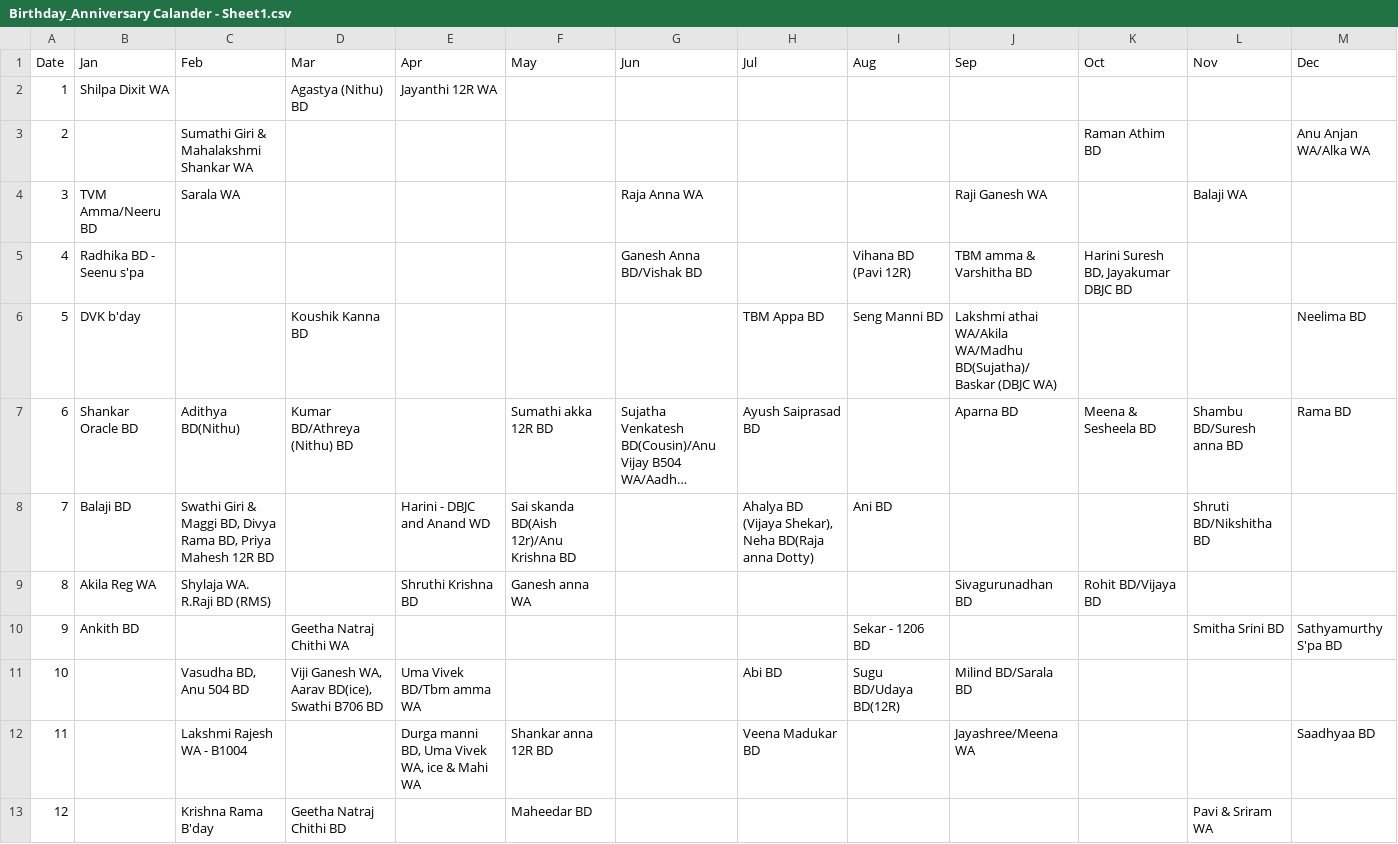
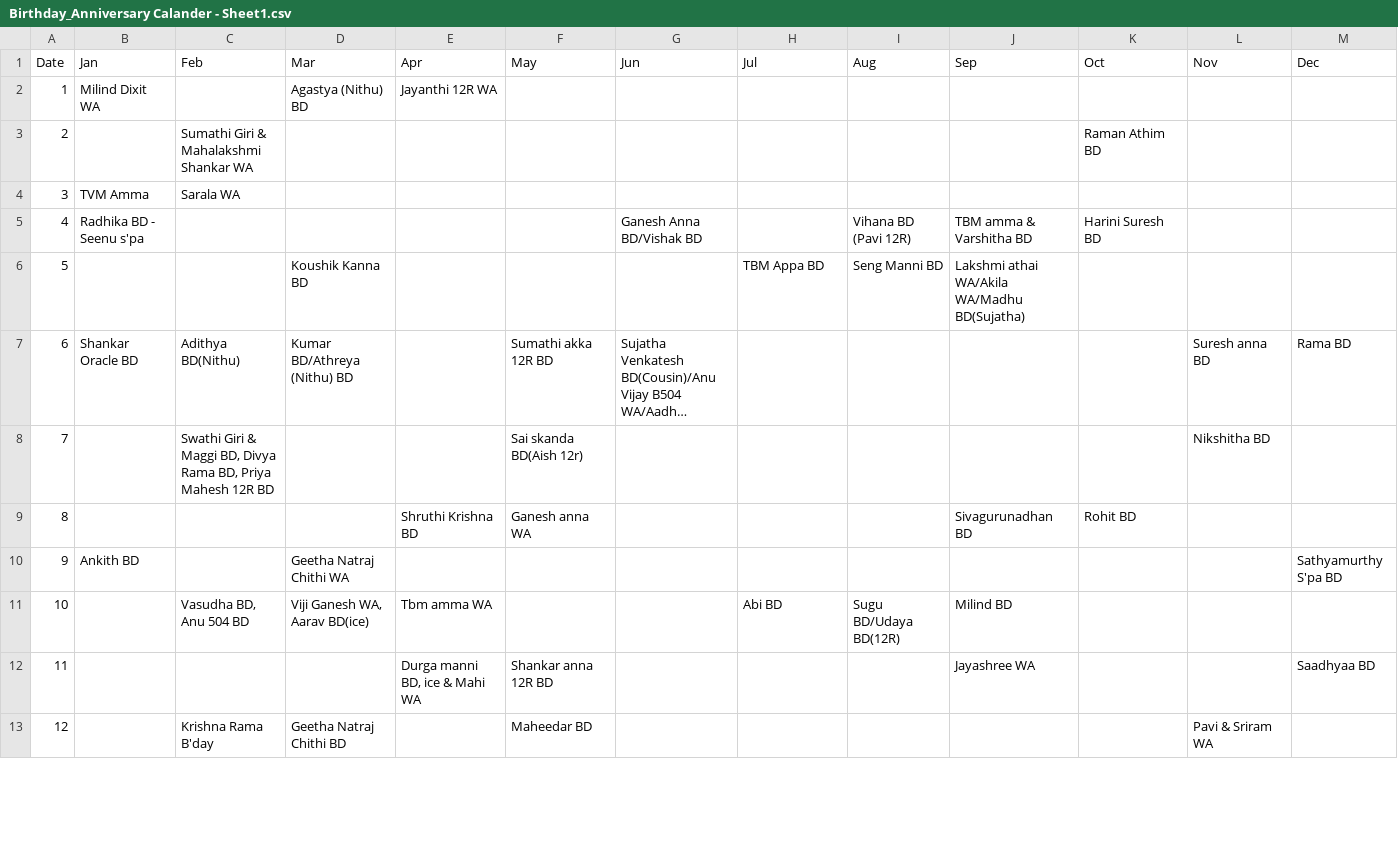
Before and after one commit to venkatprakash2/prakash-times, a CSV file: Birthday_Anniversary Calander - Sheet1.csv, drawn as a sheet; only a part is shown; long unchanged cells end in …; the diff covers the shown part only; the diff names each change by its address in the sheet, - before the commit and + after, or states it on an @@ line.

Commit message:
center homepage and refresh birthday calendar

```diff
--- a/Birthday_Anniversary Calander - Sheet1.csv
+++ b/Birthday_Anniversary Calander - Sheet1.csv
-B2 (Jan): Shilpa Dixit WA
+B2 (Jan): Milind Dixit WA
-M3 (Dec): Anu Anjan WA/Alka WA
+M3 (Dec): (empty)
-B4 (Jan): TVM Amma/Neeru BD
+B4 (Jan): TVM Amma
-G4 (Jun): Raja Anna WA
+G4 (Jun): (empty)
-J4 (Sep): Raji Ganesh WA
+J4 (Sep): (empty)
-L4 (Nov): Balaji WA
+L4 (Nov): (empty)
-K5 (Oct): Harini Suresh BD, Jayakumar DBJC BD
+K5 (Oct): Harini Suresh BD
-B6 (Jan): DVK b'day
+B6 (Jan): (empty)
-J6 (Sep): …WA/Akila WA/Madhu BD(Sujatha)/ Baskar (DBJC WA)
+J6 (Sep): …WA/Akila WA/Madhu BD(Sujatha)
-M6 (Dec): Neelima BD
+M6 (Dec): (empty)
-H7 (Jul): Ayush Saiprasad BD
+H7 (Jul): (empty)
-J7 (Sep): Aparna BD
+J7 (Sep): (empty)
-K7 (Oct): Meena & Sesheela BD
+K7 (Oct): (empty)
-L7 (Nov): Shambu BD/Suresh anna BD
+L7 (Nov): Suresh anna BD
-B8 (Jan): Balaji BD
+B8 (Jan): (empty)
-E8 (Apr): Harini - DBJC and Anand WD
+E8 (Apr): (empty)
-F8 (May): Sai skanda BD(Aish 12r)/Anu Krishna BD
+F8 (May): Sai skanda BD(Aish 12r)
-H8 (Jul): Ahalya BD (Vijaya Shekar), Neha BD(Raja anna Dotty)
+H8 (Jul): (empty)
-I8 (Aug): Ani BD
+I8 (Aug): (empty)
-L8 (Nov): Shruti BD/Nikshitha BD
+L8 (Nov): Nikshitha BD
-B9 (Jan): Akila Reg WA
+B9 (Jan): (empty)
-C9 (Feb): Shylaja WA. R.Raji BD (RMS)
+C9 (Feb): (empty)
-K9 (Oct): Rohit BD/Vijaya BD
+K9 (Oct): Rohit BD
-I10 (Aug): Sekar - 1206 BD
+I10 (Aug): (empty)
-L10 (Nov): Smitha Srini BD
+L10 (Nov): (empty)
-D11 (Mar): Viji Ganesh WA, Aarav BD(ice), Swathi B706 BD
+D11 (Mar): Viji Ganesh WA, Aarav BD(ice)
-E11 (Apr): Uma Vivek BD/Tbm amma WA
+E11 (Apr): Tbm amma WA
-J11 (Sep): Milind BD/Sarala BD
+J11 (Sep): Milind BD
-C12 (Feb): Lakshmi Rajesh WA - B1004
+C12 (Feb): (empty)
-E12 (Apr): Durga manni BD, Uma Vivek WA, ice & Mahi WA
+E12 (Apr): Durga manni BD, ice & Mahi WA
-H12 (Jul): Veena Madukar BD
+H12 (Jul): (empty)
-J12 (Sep): Jayashree/Meena WA
+J12 (Sep): Jayashree WA
```
Also changed, not shown: 60 edited cells elsewhere in this file, 1 other file.
